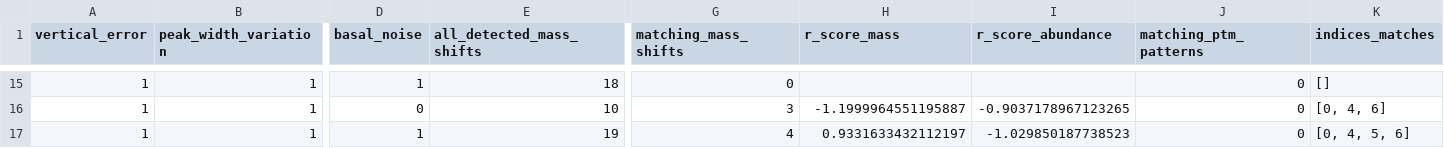
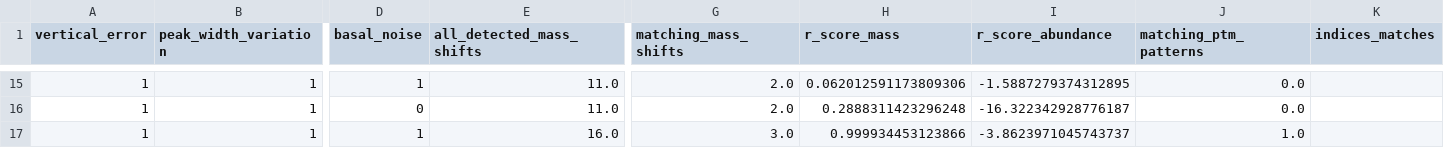
Before and after one commit to marjanfaizi/MSModDetector, a CSV file: output/performance_phospho.csv, drawn as a sheet; only a part is shown, gaps mark what is left out; the diff covers the shown part only; the diff names each change by its address in the sheet, - before the commit and + after, or states it on an @@ line.

```diff
--- a/output/performance_phospho.csv
+++ b/output/performance_phospho.csv
-E15 (all_detected_mass_shifts): 18
+E15 (all_detected_mass_shifts): 11.0
-G15 (matching_mass_shifts): 0
+G15 (matching_mass_shifts): 2.0
-H15 (r_score_mass): (empty)
+H15 (r_score_mass): 0.062012591173809306
-I15 (r_score_abundance): (empty)
+I15 (r_score_abundance): -1.5887279374312895
-J15:J16 (matching_ptm_patterns): 0
+J15:J16 (matching_ptm_patterns): 0.0
-K15 (indices_matches): []
+K15 (indices_matches): (empty)
-E16 (all_detected_mass_shifts): 10
+E16 (all_detected_mass_shifts): 11.0
-G16 (matching_mass_shifts): 3
+G16 (matching_mass_shifts): 2.0
-H16 (r_score_mass): -1.1999964551195887
+H16 (r_score_mass): 0.2888311423296248
-I16 (r_score_abundance): -0.9037178967123265
+I16 (r_score_abundance): -16.322342928776187
-K16 (indices_matches): [0, 4, 6]
+K16 (indices_matches): (empty)
-E17 (all_detected_mass_shifts): 19
+E17 (all_detected_mass_shifts): 16.0
-G17 (matching_mass_shifts): 4
+G17 (matching_mass_shifts): 3.0
-H17 (r_score_mass): 0.9331633432112197
+H17 (r_score_mass): 0.999934453123866
-I17 (r_score_abundance): -1.029850187738523
+I17 (r_score_abundance): -3.8623971045743737
-J17 (matching_ptm_patterns): 0
+J17 (matching_ptm_patterns): 1.0
-K17 (indices_matches): [0, 4, 5, 6]
+K17 (indices_matches): (empty)
```
Also changed, not shown: 74 edited cells elsewhere in this file, 7 other files.
